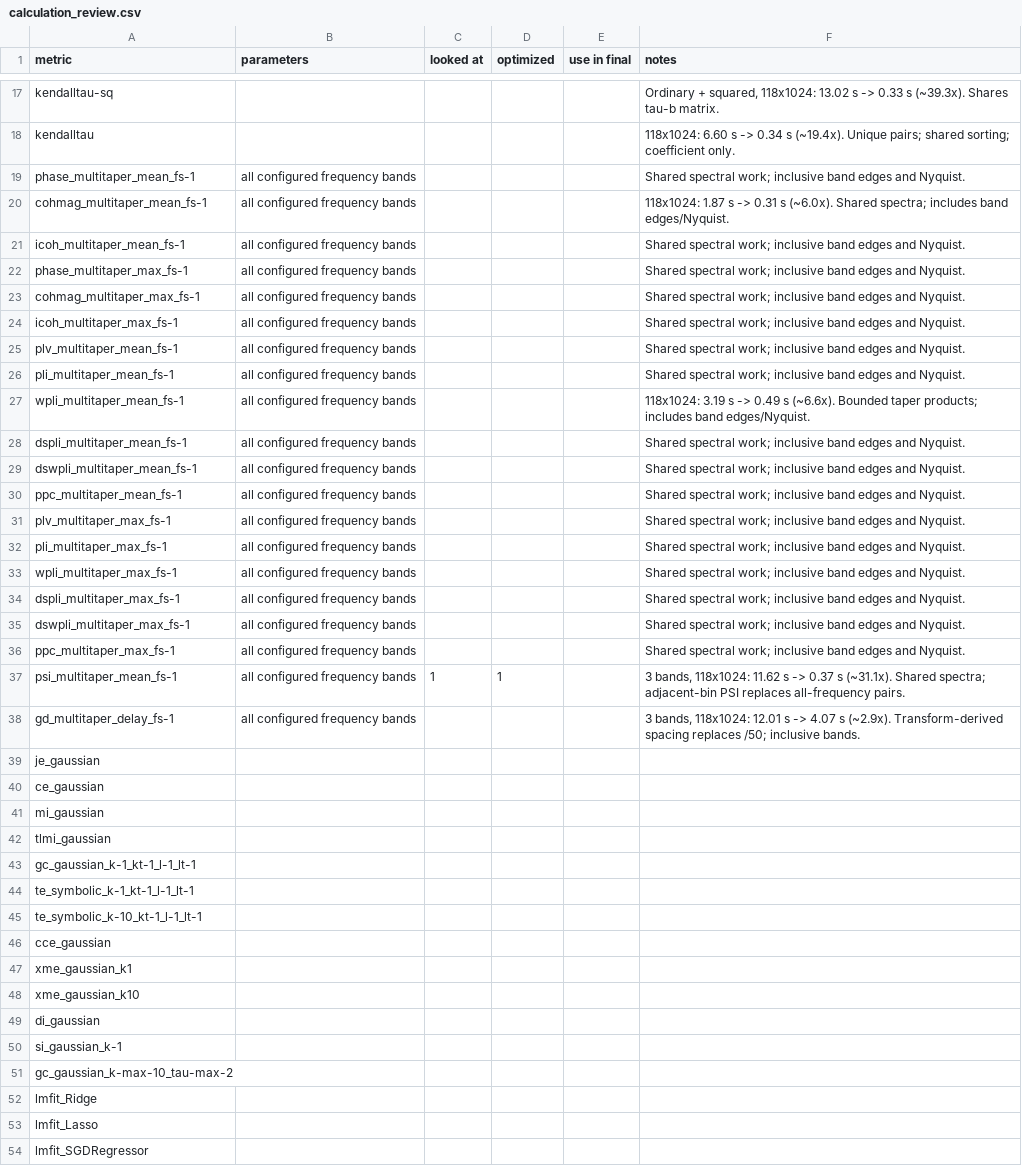
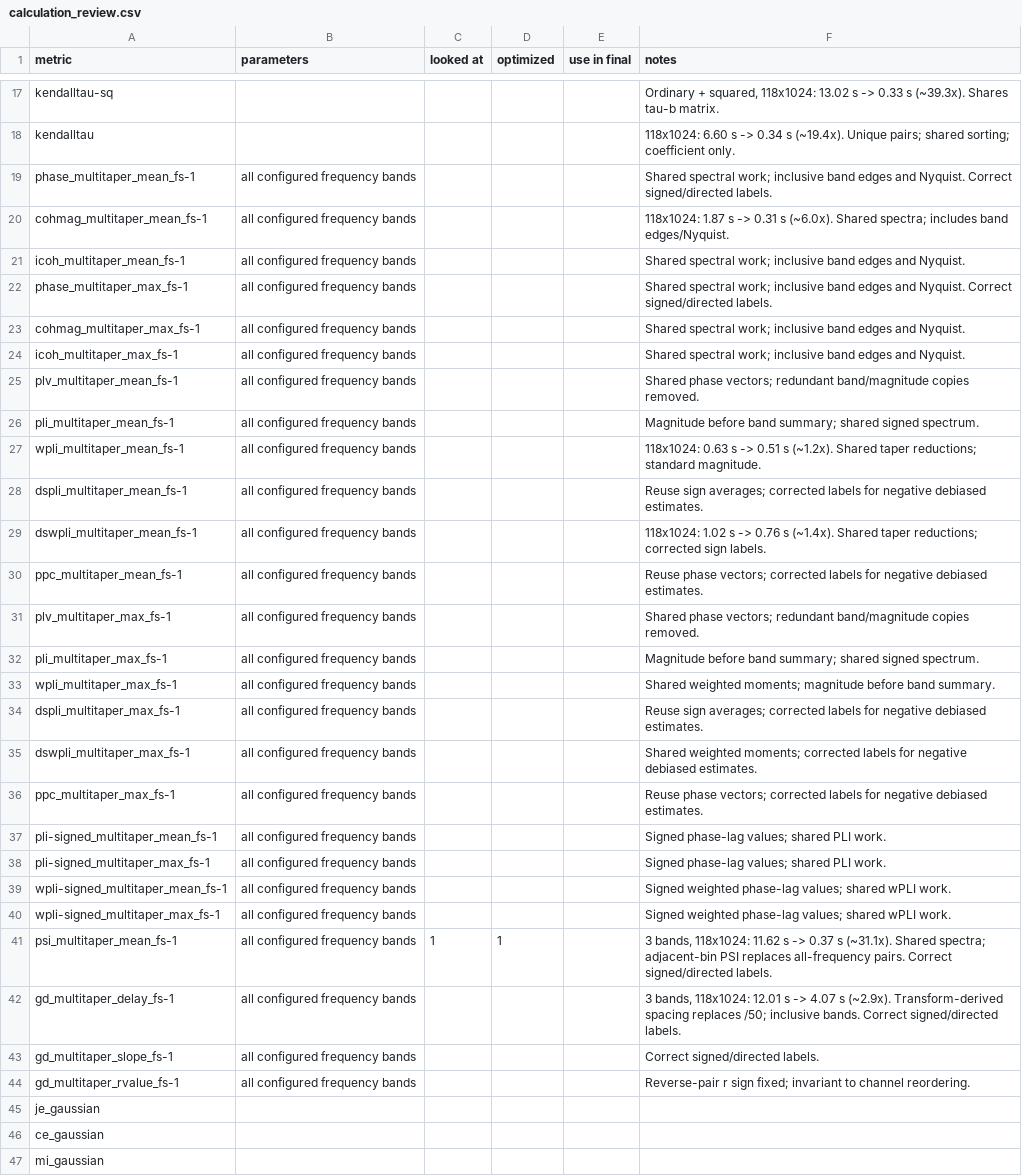
Before and after one commit to wendeldr/pyspi, a CSV file: audit/calculation_review.csv, drawn as a sheet; only a part is shown, gaps mark what is left out; the shorter side is filled out with more unchanged rows.

Commit message:
Correct spectral phase-lag definitions and share estimator work
Use unsigned PLI/wPLI magnitude at each frequency before band summaries,
and provide explicitly named signed variants sharing the same intermediates.
Preserve negative debiased estimates and correct their metadata. Fix the
reverse-pair sign of group-delay rvalue and spectral signed/directed traits.

Combine requested weighted moments into bounded cross-product passes and
avoid redundant band copies. Update definitions, calculation-review notes,
independent formula tests, scoped goldens, and reproducible timing receipts.

Validation: 1,324 unit/regression/workflow tests passed with Java required;
15 skipped and 7 existing expected failures. Larger spectral fixtures:
102 passed. Synthetic 118x1024 six-estimator workload: 4.47 s to 3.58 s.

```diff
--- a/audit/calculation_review.csv
+++ b/audit/calculation_review.csv
@@ -22,22 +22,28 @@ kendalltau-sq,,,,,"Ordinary + squared, 118x1024: 13.02 s -> 0.33 s (~39.3x). Sha
 kendalltau,,,,,118x1024: 6.60 s -> 0.34 s (~19.4x). Unique pairs; shared sorting; coefficient only.
-phase_multitaper_mean_fs-1,all configured frequency bands,,,,Shared spectral work; inclusive band edges and Nyquist.
+phase_multitaper_mean_fs-1,all configured frequency bands,,,,Shared spectral work; inclusive band edges and Nyquist. Correct signed/directed labels.
 cohmag_multitaper_mean_fs-1,all configured frequency bands,,,,118x1024: 1.87 s -> 0.31 s (~6.0x). Shared spectra; includes band edges/Nyquist.
 icoh_multitaper_mean_fs-1,all configured frequency bands,,,,Shared spectral work; inclusive band edges and Nyquist.
-phase_multitaper_max_fs-1,all configured frequency bands,,,,Shared spectral work; inclusive band edges and Nyquist.
+phase_multitaper_max_fs-1,all configured frequency bands,,,,Shared spectral work; inclusive band edges and Nyquist. Correct signed/directed labels.
 cohmag_multitaper_max_fs-1,all configured frequency bands,,,,Shared spectral work; inclusive band edges and Nyquist.
 icoh_multitaper_max_fs-1,all configured frequency bands,,,,Shared spectral work; inclusive band edges and Nyquist.
-plv_multitaper_mean_fs-1,all configured frequency bands,,,,Shared spectral work; inclusive band edges and Nyquist.
-pli_multitaper_mean_fs-1,all configured frequency bands,,,,Shared spectral work; inclusive band edges and Nyquist.
-wpli_multitaper_mean_fs-1,all configured frequency bands,,,,118x1024: 3.19 s -> 0.49 s (~6.6x). Bounded taper products; includes band edges/Nyquist.
-dspli_multitaper_mean_fs-1,all configured frequency bands,,,,Shared spectral work; inclusive band edges and Nyquist.
-dswpli_multitaper_mean_fs-1,all configured frequency bands,,,,Shared spectral work; inclusive band edges and Nyquist.
-ppc_multitaper_mean_fs-1,all configured frequency bands,,,,Shared spectral work; inclusive band edges and Nyquist.
-plv_multitaper_max_fs-1,all configured frequency bands,,,,Shared spectral work; inclusive band edges and Nyquist.
-pli_multitaper_max_fs-1,all configured frequency bands,,,,Shared spectral work; inclusive band edges and Nyquist.
-wpli_multitaper_max_fs-1,all configured frequency bands,,,,Shared spectral work; inclusive band edges and Nyquist.
-dspli_multitaper_max_fs-1,all configured frequency bands,,,,Shared spectral work; inclusive band edges and Nyquist.
-dswpli_multitaper_max_fs-1,all configured frequency bands,,,,Shared spectral work; inclusive band edges and Nyquist.
-ppc_multitaper_max_fs-1,all configured frequency bands,,,,Shared spectral work; inclusive band edges and Nyquist.
-psi_multitaper_mean_fs-1,all configured frequency bands,1,1,,"3 bands, 118x1024: 11.62 s -> 0.37 s (~31.1x). Shared spectra; adjacent-bin PSI replaces all-frequency pairs."
-gd_multitaper_delay_fs-1,all configured frequency bands,,,,"3 bands, 118x1024: 12.01 s -> 4.07 s (~2.9x). Transform-derived spacing replaces /50; inclusive bands."
+plv_multitaper_mean_fs-1,all configured frequency bands,,,,Shared phase vectors; redundant band/magnitude copies removed.
+pli_multitaper_mean_fs-1,all configured frequency bands,,,,Magnitude before band summary; shared signed spectrum.
+wpli_multitaper_mean_fs-1,all configured frequency bands,,,,118x1024: 0.63 s -> 0.51 s (~1.2x). Shared taper reductions; standard magnitude.
+dspli_multitaper_mean_fs-1,all configured frequency bands,,,,Reuse sign averages; corrected labels for negative debiased estimates.
+dswpli_multitaper_mean_fs-1,all configured frequency bands,,,,118x1024: 1.02 s -> 0.76 s (~1.4x). Shared taper reductions; corrected sign labels.
+ppc_multitaper_mean_fs-1,all configured frequency bands,,,,Reuse phase vectors; corrected labels for negative debiased estimates.
+plv_multitaper_max_fs-1,all configured frequency bands,,,,Shared phase vectors; redundant band/magnitude copies removed.
+pli_multitaper_max_fs-1,all configured frequency bands,,,,Magnitude before band summary; shared signed spectrum.
+wpli_multitaper_max_fs-1,all configured frequency bands,,,,Shared weighted moments; magnitude before band summary.
+dspli_multitaper_max_fs-1,all configured frequency bands,,,,Reuse sign averages; corrected labels for negative debiased estimates.
+dswpli_multitaper_max_fs-1,all configured frequency bands,,,,Shared weighted moments; corrected labels for negative debiased estimates.
+ppc_multitaper_max_fs-1,all configured frequency bands,,,,Reuse phase vectors; corrected labels for negative debiased estimates.
+pli-signed_multitaper_mean_fs-1,all configured frequency bands,,,,Signed phase-lag values; shared PLI work.
+pli-signed_multitaper_max_fs-1,all configured frequency bands,,,,Signed phase-lag values; shared PLI work.
+wpli-signed_multitaper_mean_fs-1,all configured frequency bands,,,,Signed weighted phase-lag values; shared wPLI work.
+wpli-signed_multitaper_max_fs-1,all configured frequency bands,,,,Signed weighted phase-lag values; shared wPLI work.
+psi_multitaper_mean_fs-1,all configured frequency bands,1,1,,"3 bands, 118x1024: 11.62 s -> 0.37 s (~31.1x). Shared spectra; adjacent-bin PSI replaces all-frequency pairs. Correct signed/directed labels."
+gd_multitaper_delay_fs-1,all configured frequency bands,,,,"3 bands, 118x1024: 12.01 s -> 4.07 s (~2.9x). Transform-derived spacing replaces /50; inclusive bands. Correct signed/directed labels."
+gd_multitaper_slope_fs-1,all configured frequency bands,,,,Correct signed/directed labels.
+gd_multitaper_rvalue_fs-1,all configured frequency bands,,,,Reverse-pair r sign fixed; invariant to channel reordering.
 je_gaussian,,,,,
```
Also changed, not shown: 25 other files.
